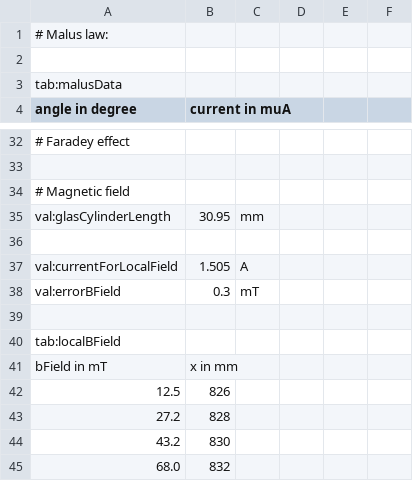
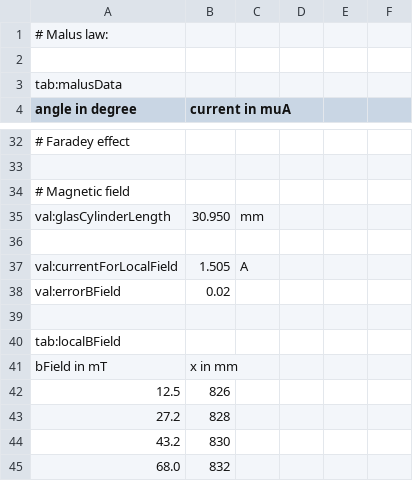
Before and after one commit to MantisLords/Mantis, a CSV file: Mantis.Workspace/C1_Trials/V40_Polarisation/Data_Smailagic_Karb/PolarisationData.csv, drawn as a sheet; only a part is shown, gaps mark what is left out; the diff names each change by its address in the sheet, - before the commit and + after, or states it on an @@ line.

```diff
--- a/Mantis.Workspace/C1_Trials/V40_Polarisation/Data_Smailagic_Karb/PolarisationData.csv
+++ b/Mantis.Workspace/C1_Trials/V40_Polarisation/Data_Smailagic_Karb/PolarisationData.csv
-B35 (current in muA): 30.95
+B35 (current in muA): 30.950
-B38 (current in muA): 0.3
+B38 (current in muA): 0.02
-C38: mT
+C38: (empty)
```
Also changed, not shown: 2 other files.
